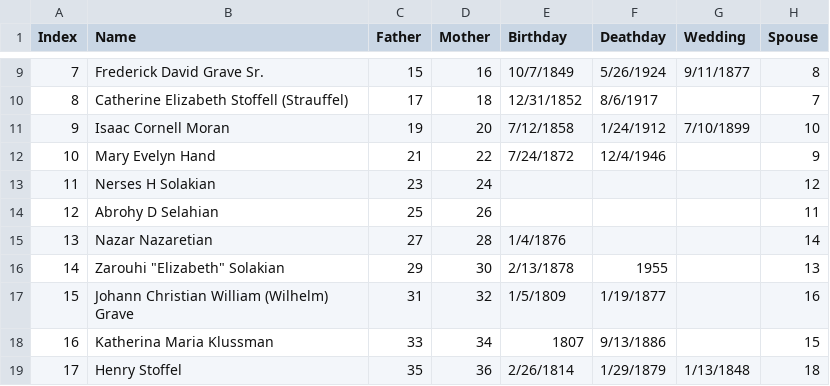
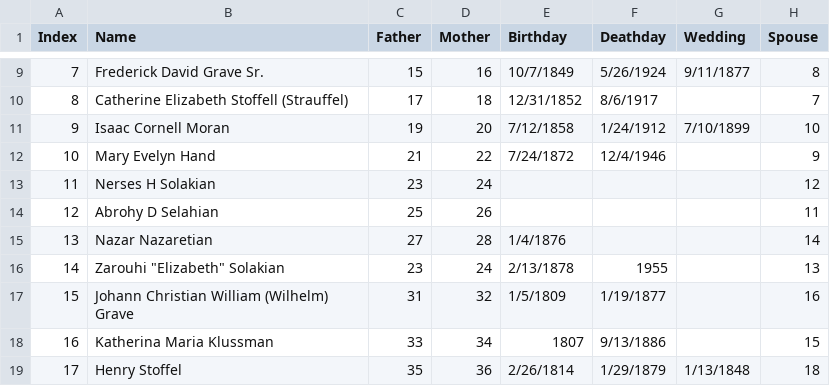
Before and after one commit to cthoyt/family, a TSV file: grave/data.tsv, drawn as a sheet; only a part is shown, gaps mark what is left out; the diff names each change by its address in the sheet, - before the commit and + after, or states it on an @@ line.

```diff
--- a/grave/data.tsv
+++ b/grave/data.tsv
-C16 (Father): 29
+C16 (Father): 23
-D16 (Mother): 30
+D16 (Mother): 24
```
Also changed, not shown: 2 other files.
